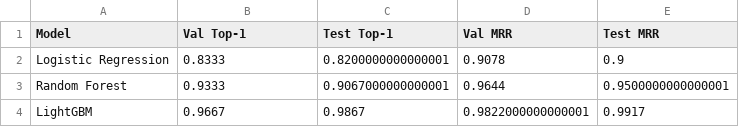
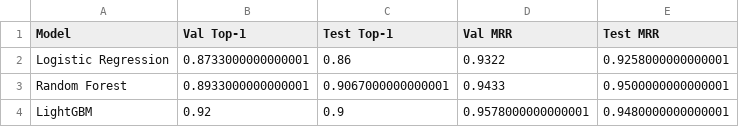
Before and after one commit to Manar911/FYP_EDA, a CSV file: EDA_CoreEngine/reports/ml_experiments/comparison/tables/comparison_metrics.csv, drawn as a sheet.

```diff
--- a/EDA_CoreEngine/reports/ml_experiments/comparison/tables/comparison_metrics.csv
+++ b/EDA_CoreEngine/reports/ml_experiments/comparison/tables/comparison_metrics.csv
@@ -1,4 +1,4 @@
 Model,Val Top-1,Test Top-1,Val MRR,Test MRR
-Logistic Regression,0.8333,0.8200000000000001,0.9078,0.9
-Random Forest,0.9333,0.9067000000000001,0.9644,0.9500000000000001
-LightGBM,0.9667,0.9867,0.9822000000000001,0.9917
+Logistic Regression,0.8733000000000001,0.86,0.9322,0.9258000000000001
+Random Forest,0.8933000000000001,0.9067000000000001,0.9433,0.9500000000000001
+LightGBM,0.92,0.9,0.9578000000000001,0.9480000000000001
```
Also changed, not shown: EDA_CoreEngine/reports/ml_experiments/lightgbm/metrics/test_classification_report.csv, EDA_CoreEngine/reports/ml_experiments/lightgbm/metrics/validation_classification_report.csv, 45 other files.
